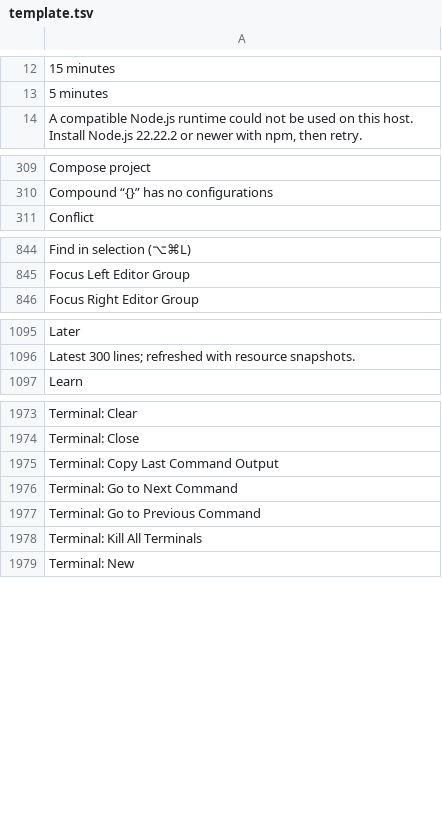
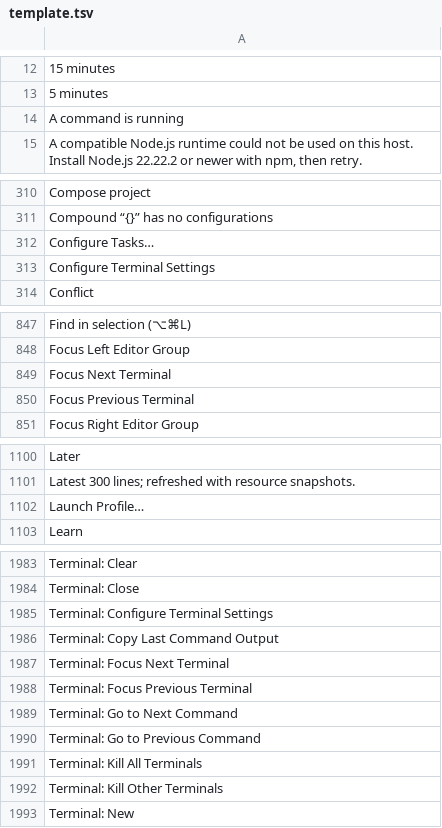
Before and after one commit to doancan/codeyard, a TSV file: crates/app/locales/template.tsv, drawn as a sheet; only a part is shown, gaps mark what is left out; the diff covers the shown part only.

```diff
--- a/crates/app/locales/template.tsv
+++ b/crates/app/locales/template.tsv
@@ -13,2 +13,3 @@
 5 minutes	
+A command is running	
 A compatible Node.js runtime could not be used on this host. Install Node.js 22.22.2 or newer with npm, then retry.	
@@ -310,2 +311,4 @@ Compose project
 Compound “{}” has no configurations	
+Configure Tasks…	
+Configure Terminal Settings	
 Conflict	
@@ -845,2 +848,4 @@ Find in selection (⌥⌘L)
 Focus Left Editor Group	
+Focus Next Terminal	
+Focus Previous Terminal	
 Focus Right Editor Group	
@@ -1096,2 +1101,3 @@ Later
 Latest 300 lines; refreshed with resource snapshots.	
+Launch Profile…	
 Learn	
@@ -1974,3 +1984,6 @@ Terminal: Clear
 Terminal: Close	
+Terminal: Configure Terminal Settings	
 Terminal: Copy Last Command Output	
+Terminal: Focus Next Terminal	
+Terminal: Focus Previous Terminal	
 Terminal: Go to Next Command	
@@ -1978,2 +1991,3 @@ Terminal: Go to Previous Command
 Terminal: Kill All Terminals	
+Terminal: Kill Other Terminals	
 Terminal: New	
```
Also changed, not shown: 5 added rows elsewhere in this file, crates/app/locales/tr.tsv, 27 other files.
